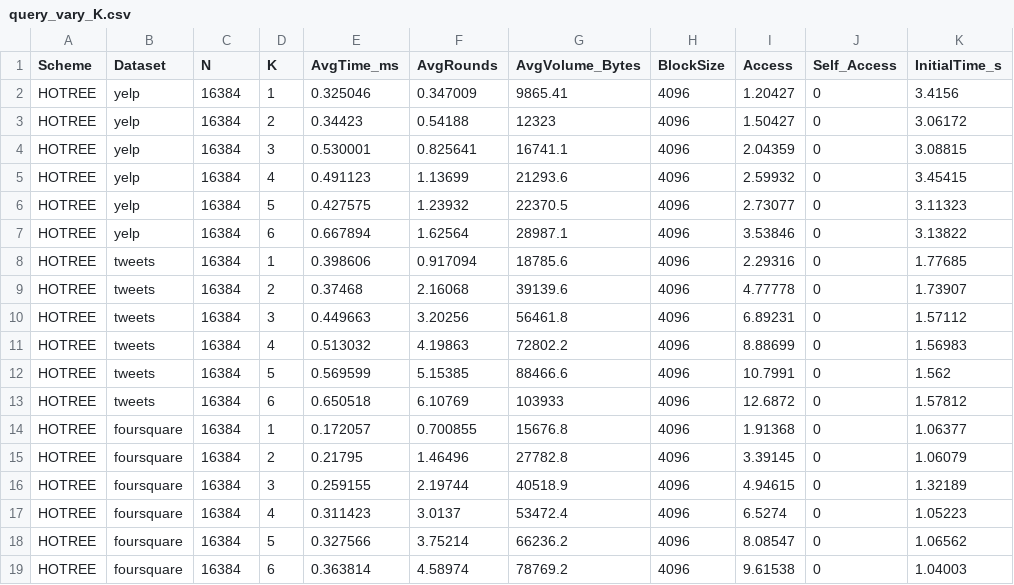
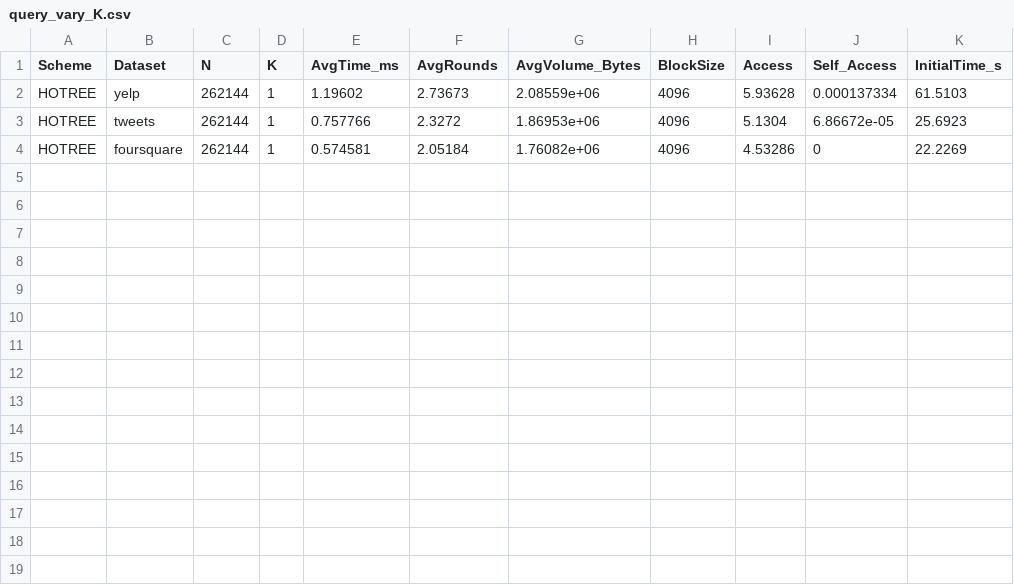
Before and after one commit to harper-yuan/HOTREE, a CSV file: Basic_HOTree/exp_result/query_vary_K.csv, drawn as a sheet.

```diff
--- a/Basic_HOTree/exp_result/query_vary_K.csv
+++ b/Basic_HOTree/exp_result/query_vary_K.csv
@@ -1,19 +1,4 @@
 Scheme,Dataset,N,K,AvgTime_ms,AvgRounds,AvgVolume_Bytes,BlockSize,Access,Self_Access,InitialTime_s
-HOTREE,yelp,16384,1,0.325046,0.347009,9865.41,4096,1.20427,0,3.4156
-HOTREE,yelp,16384,2,0.34423,0.54188,12323,4096,1.50427,0,3.06172
-HOTREE,yelp,16384,3,0.530001,0.825641,16741.1,4096,2.04359,0,3.08815
-HOTREE,yelp,16384,4,0.491123,1.13699,21293.6,4096,2.59932,0,3.45415
-HOTREE,yelp,16384,5,0.427575,1.23932,22370.5,4096,2.73077,0,3.11323
-HOTREE,yelp,16384,6,0.667894,1.62564,28987.1,4096,3.53846,0,3.13822
-HOTREE,tweets,16384,1,0.398606,0.917094,18785.6,4096,2.29316,0,1.77685
-HOTREE,tweets,16384,2,0.37468,2.16068,39139.6,4096,4.77778,0,1.73907
-HOTREE,tweets,16384,3,0.449663,3.20256,56461.8,4096,6.89231,0,1.57112
-HOTREE,tweets,16384,4,0.513032,4.19863,72802.2,4096,8.88699,0,1.56983
-HOTREE,tweets,16384,5,0.569599,5.15385,88466.6,4096,10.7991,0,1.562
-HOTREE,tweets,16384,6,0.650518,6.10769,103933,4096,12.6872,0,1.57812
-HOTREE,foursquare,16384,1,0.172057,0.700855,15676.8,4096,1.91368,0,1.06377
-HOTREE,foursquare,16384,2,0.21795,1.46496,27782.8,4096,3.39145,0,1.06079
-HOTREE,foursquare,16384,3,0.259155,2.19744,40518.9,4096,4.94615,0,1.32189
-HOTREE,foursquare,16384,4,0.311423,3.0137,53472.4,4096,6.5274,0,1.05223
-HOTREE,foursquare,16384,5,0.327566,3.75214,66236.2,4096,8.08547,0,1.06562
-HOTREE,foursquare,16384,6,0.363814,4.58974,78769.2,4096,9.61538,0,1.04003
+HOTREE,yelp,262144,1,1.19602,2.73673,2.08559e+06,4096,5.93628,0.000137334,61.5103
+HOTREE,tweets,262144,1,0.757766,2.3272,1.86953e+06,4096,5.1304,6.86672e-05,25.6923
+HOTREE,foursquare,262144,1,0.574581,2.05184,1.76082e+06,4096,4.53286,0,22.2269
```
Also changed, not shown: 10 other files.
